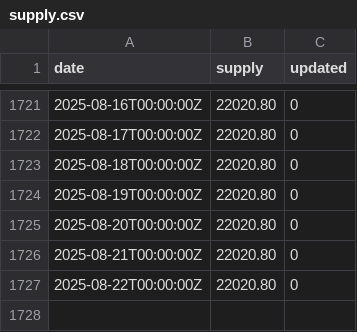
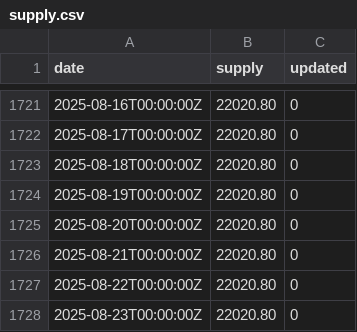
Before and after one commit to xh3b4sd/money-supply, a CSV file: supply.csv, drawn as a sheet; only a part is shown, gaps mark what is left out; the diff names each change by its address in the sheet, - before the commit and + after, or states it on an @@ line.

Commit message:
update supply.csv

```diff
--- a/supply.csv
+++ b/supply.csv
+row 1728: 2025-08-23T00:00:00Z | 22020.80 | 0
```
